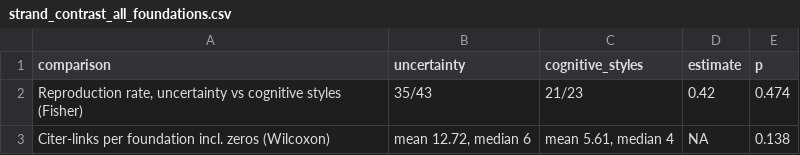
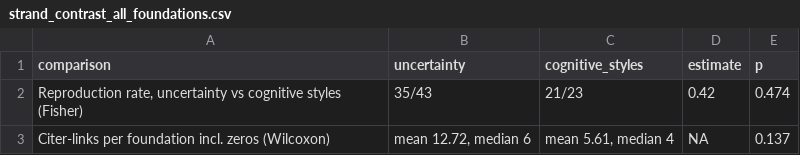
Before and after one commit to marcoschirone/uncertainty_project, a CSV file: results/tables/revision_R1/strand_contrast_all_foundations.csv, drawn as a sheet.

```diff
--- a/results/tables/revision_R1/strand_contrast_all_foundations.csv
+++ b/results/tables/revision_R1/strand_contrast_all_foundations.csv
@@ -2,2 +2,2 @@
 "Reproduction rate, uncertainty vs cognitive styles (Fisher)","35/43","21/23",0.42,0.474
-"Citer-links per foundation incl. zeros (Wilcoxon)","mean 12.72, median 6","mean 5.61, median 4",NA,0.138
+"Citer-links per foundation incl. zeros (Wilcoxon)","mean 12.72, median 6","mean 5.61, median 4",NA,0.137
```
Also changed, not shown: results/reported_numbers.csv, results/tables/intermediate_citers.csv, 41 other files.
